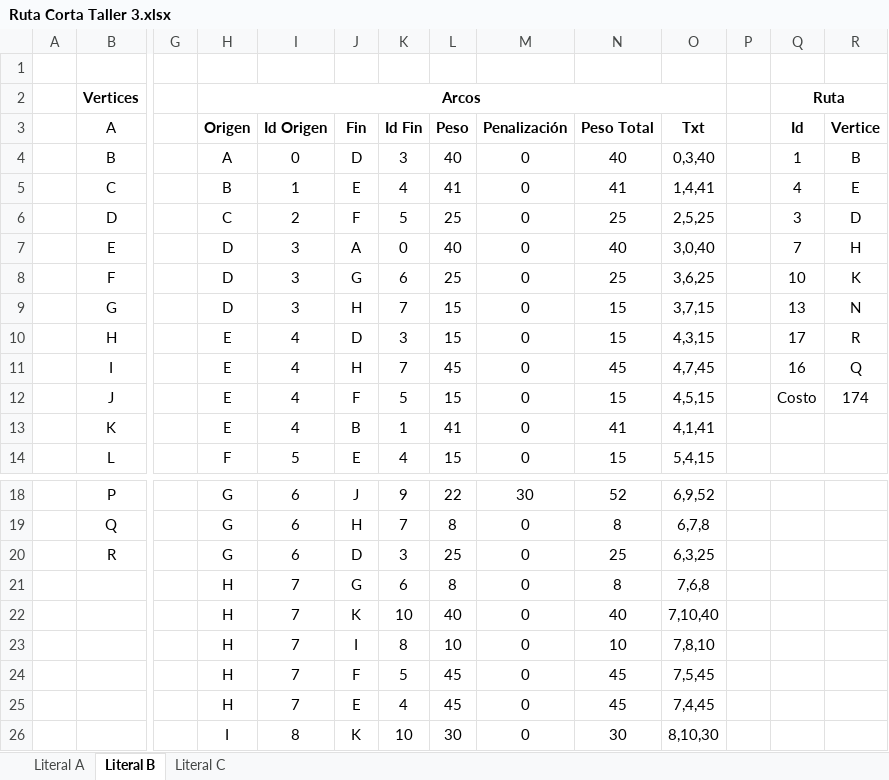
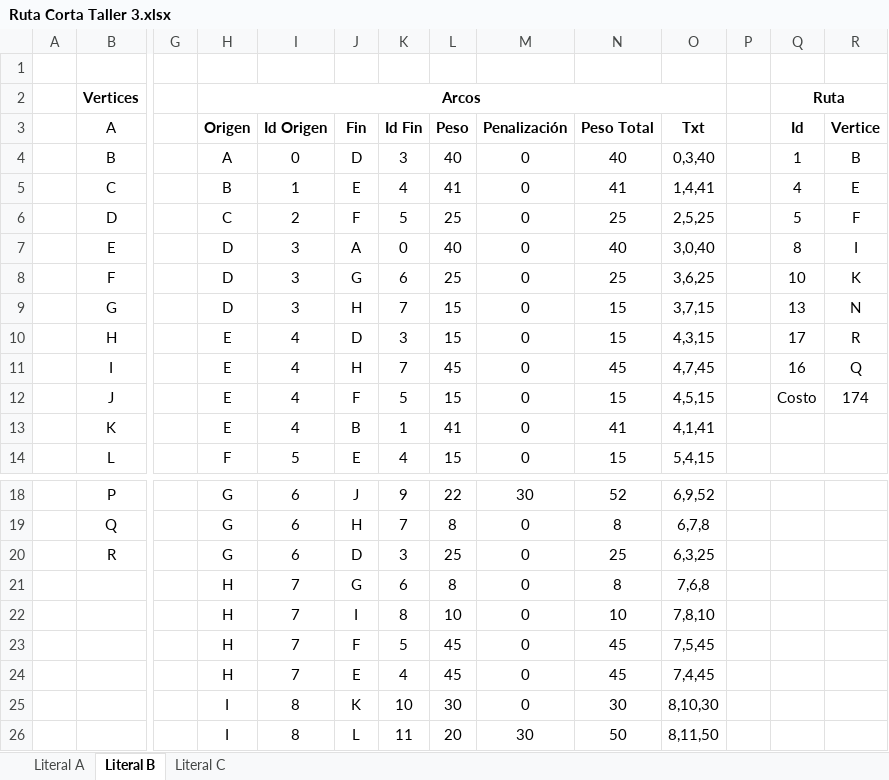
Before and after one commit to Otros-Codigos/Algoritmos-Log-stica, an Excel workbook: Ruta Corta Taller 3.xlsx, sheet Literal B, drawn as a sheet; only a part is shown, gaps mark what is left out; the shorter side is filled out with more unchanged rows; values as stored, in another font and other column widths than the file's, no borders; charts and pictures not drawn; rows hold the shown columns only; the diff names each change by its address in the sheet, - before the commit and + after, or states it on an @@ line.

```diff
--- a/Ruta Corta Taller 3.xlsx (sheet Literal B)
+++ b/Ruta Corta Taller 3.xlsx (sheet Literal B)
-Q6 (Id): 3
+Q6 (Id): 5
-R6 (Vertice): D
+R6 (Vertice): F
-Q7 (Id): 7
+Q7 (Id): 8
-R7 (Vertice): H
+R7 (Vertice): I
-row 22:  |  |  | H | 7 | K | 10 | 40 | 0 | 40 | 7,10,40
```
Also changed, not shown: sheet Literal C, sheet Literal A, 3 other files.
